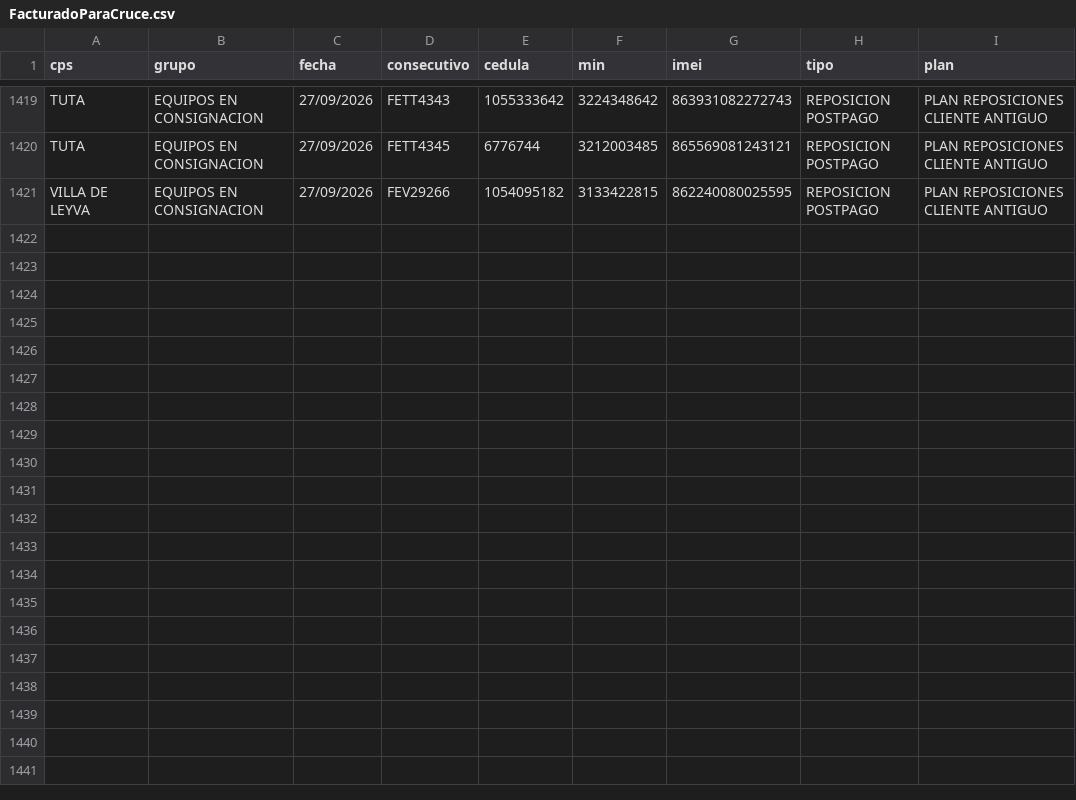
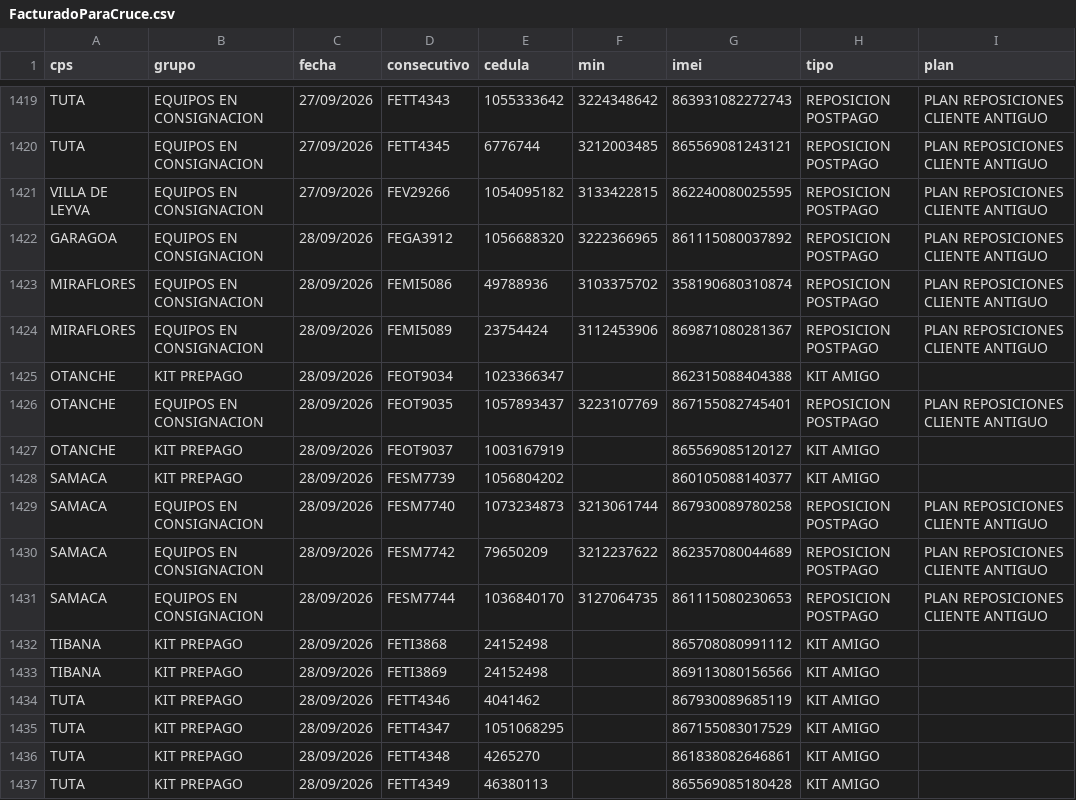
Before and after one commit to lubernu/prueba, a CSV file: FacturadoParaCruce.csv, drawn as a sheet; only a part is shown, gaps mark what is left out.

Commit message:
Actualización automática: FacturadoParaCruce.csv

```diff
--- a/FacturadoParaCruce.csv
+++ b/FacturadoParaCruce.csv
@@ -1421 +1421,17 @@ TUTA;EQUIPOS EN CONSIGNACION;27/09/2026;FETT4345;6776744;3212003485;865569081243
 VILLA DE LEYVA;EQUIPOS EN CONSIGNACION;27/09/2026;FEV29266;1054095182;3133422815;862240080025595;REPOSICION POSTPAGO;PLAN REPOSICIONES CLIENTE ANTIGUO
+GARAGOA;EQUIPOS EN CONSIGNACION;28/09/2026;FEGA3912;1056688320;3222366965;861115080037892;REPOSICION POSTPAGO;PLAN REPOSICIONES CLIENTE ANTIGUO
+MIRAFLORES;EQUIPOS EN CONSIGNACION;28/09/2026;FEMI5086;49788936;3103375702;358190680310874;REPOSICION POSTPAGO;PLAN REPOSICIONES CLIENTE ANTIGUO
+MIRAFLORES;EQUIPOS EN CONSIGNACION;28/09/2026;FEMI5089;23754424;3112453906;869871080281367;REPOSICION POSTPAGO;PLAN REPOSICIONES CLIENTE ANTIGUO
+OTANCHE;KIT PREPAGO;28/09/2026;FEOT9034;1023366347;;862315088404388;KIT AMIGO;
+OTANCHE;EQUIPOS EN CONSIGNACION;28/09/2026;FEOT9035;1057893437;3223107769;867155082745401;REPOSICION POSTPAGO;PLAN REPOSICIONES CLIENTE ANTIGUO
+OTANCHE;KIT PREPAGO;28/09/2026;FEOT9037;1003167919;;865569085120127;KIT AMIGO;
+SAMACA;KIT PREPAGO;28/09/2026;FESM7739;1056804202;;860105088140377;KIT AMIGO;
+SAMACA;EQUIPOS EN CONSIGNACION;28/09/2026;FESM7740;1073234873;3213061744;867930089780258;REPOSICION POSTPAGO;PLAN REPOSICIONES CLIENTE ANTIGUO
+SAMACA;EQUIPOS EN CONSIGNACION;28/09/2026;FESM7742;79650209;3212237622;862357080044689;REPOSICION POSTPAGO;PLAN REPOSICIONES CLIENTE ANTIGUO
+SAMACA;EQUIPOS EN CONSIGNACION;28/09/2026;FESM7744;1036840170;3127064735;861115080230653;REPOSICION POSTPAGO;PLAN REPOSICIONES CLIENTE ANTIGUO
+TIBANA;KIT PREPAGO;28/09/2026;FETI3868;24152498;;865708080991112;KIT AMIGO;
+TIBANA;KIT PREPAGO;28/09/2026;FETI3869;24152498;;869113080156566;KIT AMIGO;
+TUTA;KIT PREPAGO;28/09/2026;FETT4346;4041462;;867930089685119;KIT AMIGO;
+TUTA;KIT PREPAGO;28/09/2026;FETT4347;1051068295;;867155083017529;KIT AMIGO;
+TUTA;KIT PREPAGO;28/09/2026;FETT4348;4265270;;861838082646861;KIT AMIGO;
+TUTA;KIT PREPAGO;28/09/2026;FETT4349;46380113;;865569085180428;KIT AMIGO;
```
